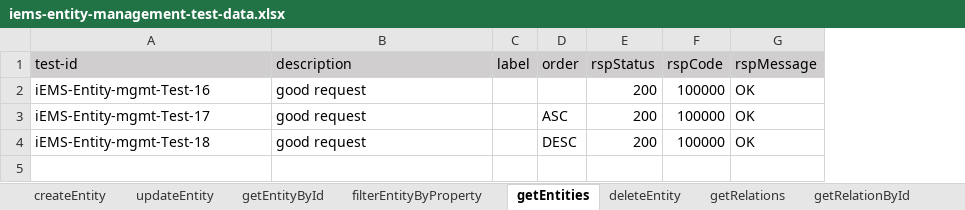
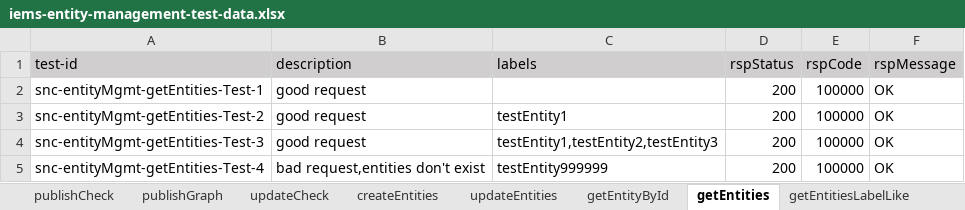
Before and after one commit to shaowenhao/performance-monitoring, an Excel workbook: src/main/resources/test-data-xls/iems-entity-management-test-data.xlsx, sheet getEntities, drawn as a sheet; values as stored, in another font and other column widths than the file's, no borders; removed rows and columns are numbered as before the commit, all else as after; the diff names each change by its address in the sheet, - before the commit and + after, or states it on an @@ line.

Commit message:
update iems-entity-management-test-data.xlsx

```diff
--- a/src/main/resources/test-data-xls/iems-entity-management-test-data.xlsx (sheet getEntities)
+++ b/src/main/resources/test-data-xls/iems-entity-management-test-data.xlsx (sheet getEntities)
-sheet tab: createEntity
-sheet tab: updateEntity
-sheet tab: filterEntityByProperty
+sheet tab: publishCheck
+sheet tab: publishGraph
+sheet tab: updateCheck
+sheet tab: createEntities
+sheet tab: updateEntities
+sheet tab: getEntitiesLabelLike
-column C (label), empty
-column D (order), rows 3-4: ASC | DESC
+column C (labels), rows 3-4: testEntity1 | testEntity1,testEntity2,testEntity3
-A2 (test-id): iEMS-Entity-mgmt-Test-16
+A2 (test-id): snc-entityMgmt-getEntities-Test-1
-A3 (test-id): iEMS-Entity-mgmt-Test-17
+A3 (test-id): snc-entityMgmt-getEntities-Test-2
-A4 (test-id): iEMS-Entity-mgmt-Test-18
+A4 (test-id): snc-entityMgmt-getEntities-Test-3
+row 5: snc-entityMgmt-getEntities-Test-4 | bad request,entities don't exist | testEntity999999 | 200 | 100000 | OK
```
Also changed, not shown: sheet getRelationById, sheet getRelations, sheet deleteEntities, sheet getEntityById, other sheet tabs.
